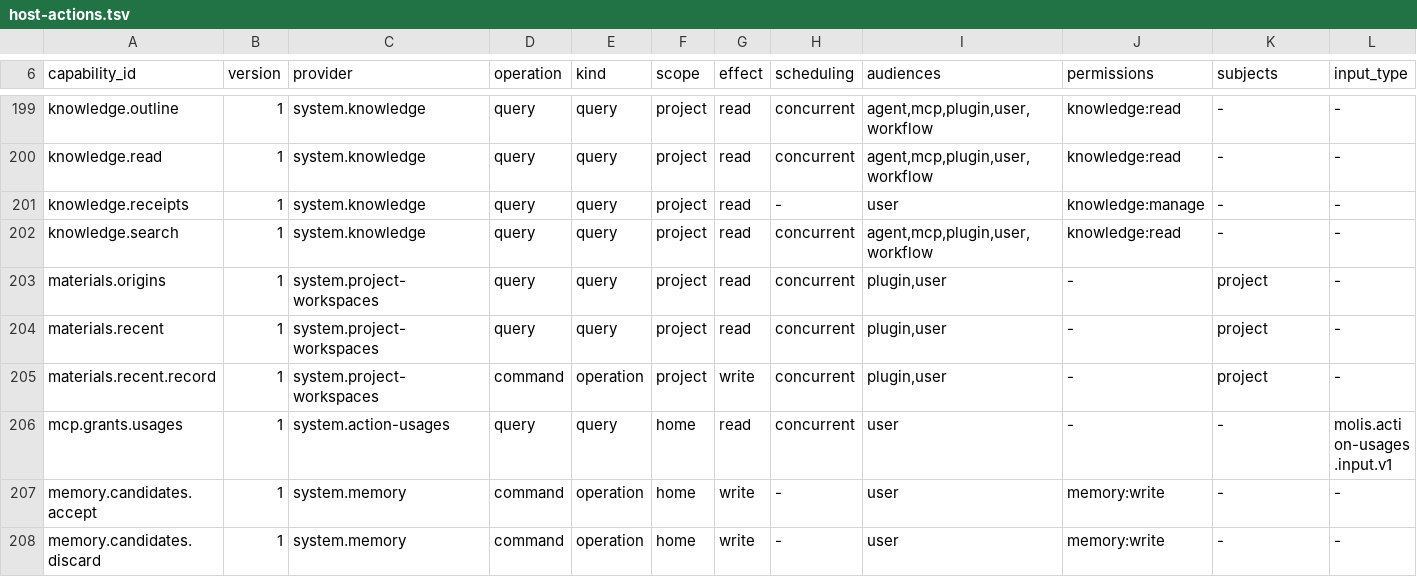
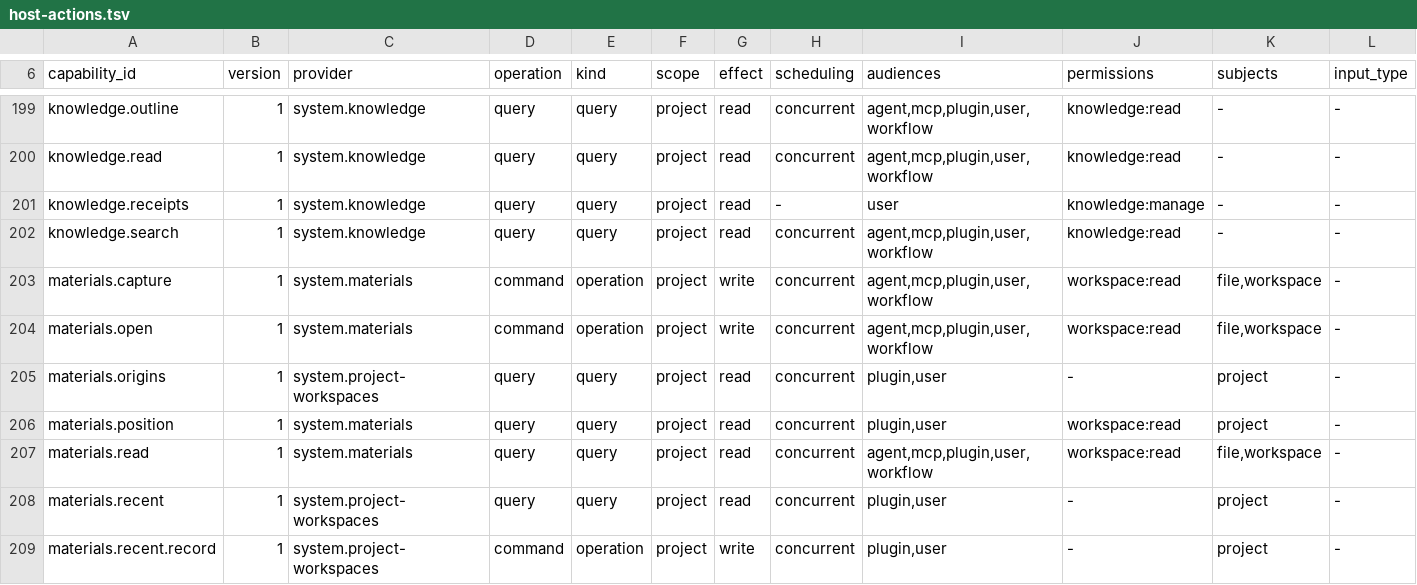
Before and after one commit to molis-ai/molis-work, a TSV file: tooling/gates/actions/host-actions.tsv, drawn as a sheet; only a part is shown, gaps mark what is left out; the shorter side is filled out with more unchanged rows; rows hold the shown columns only; the diff names each change by its address in the sheet, - before the commit and + after, or states it on an @@ line.

```diff
--- a/tooling/gates/actions/host-actions.tsv
+++ b/tooling/gates/actions/host-actions.tsv
+row 203: materials.capture | 1 | system.materials | command | operation | project | write | concurrent | agent,mcp,plugin,user,workflow | workspace:read | file,workspace | -
+row 204: materials.open | 1 | system.materials | command | operation | project | write | concurrent | agent,mcp,plugin,user,workflow | workspace:read | file,workspace | -
+row 206: materials.position | 1 | system.materials | query | query | project | read | concurrent | plugin,user | workspace:read | project | -
+row 207: materials.read | 1 | system.materials | query | query | project | read | concurrent | agent,mcp,plugin,user,workflow | workspace:read | file,workspace | -
```
Also changed, not shown: 16 other files.
